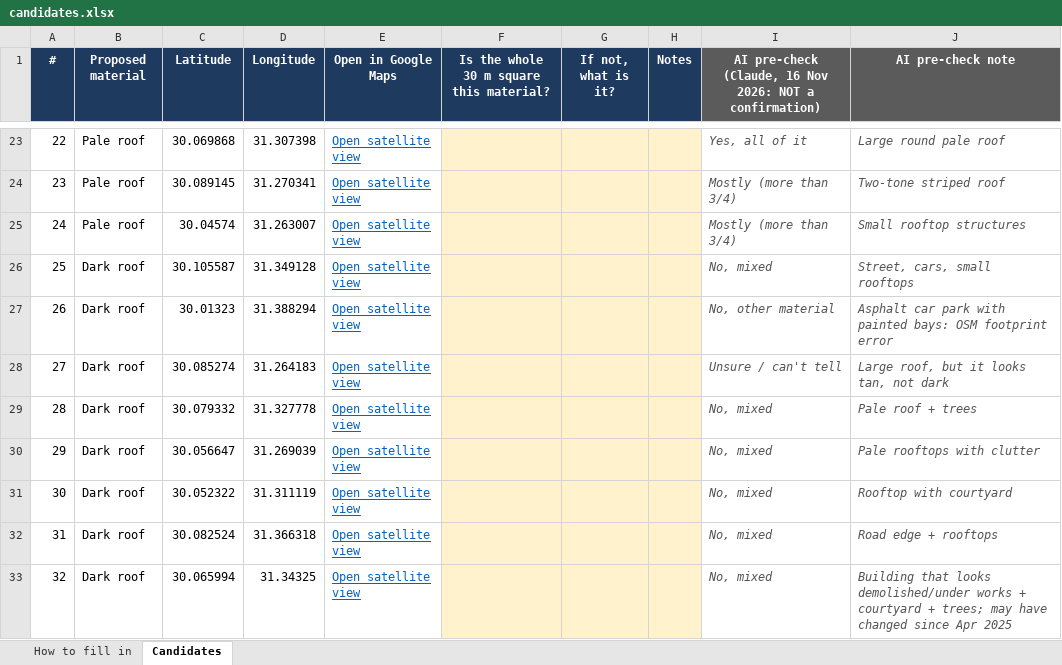
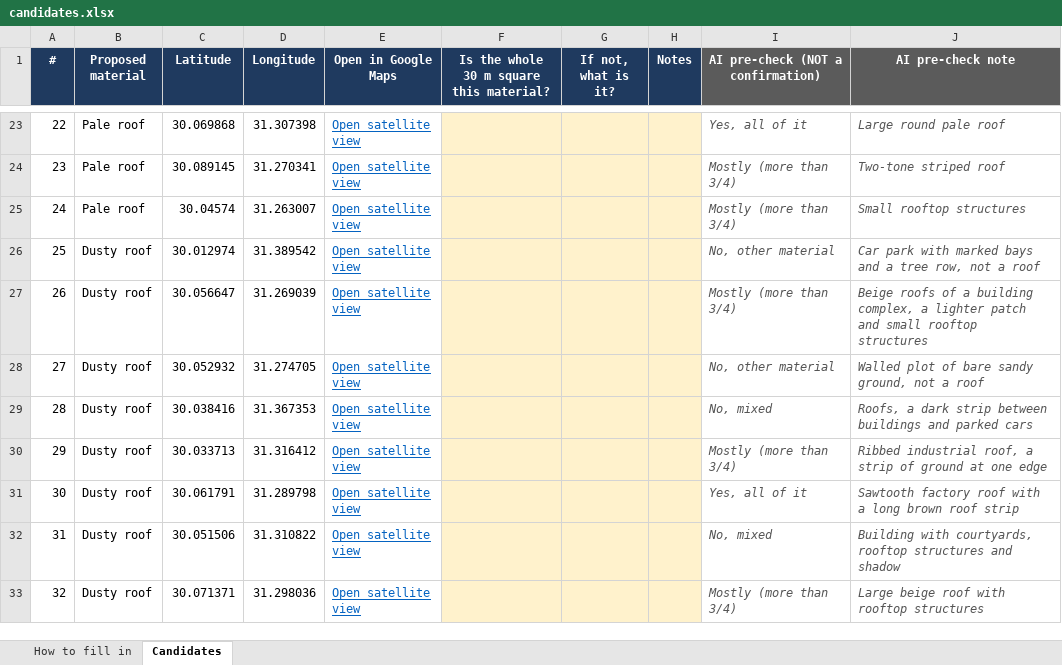
Before and after one commit to mohamedEsmat/CoolCairo, an Excel workbook: docs/spectral_library/candidates.xlsx, sheet Candidates, drawn as a sheet; only a part is shown, gaps mark what is left out; values as stored, in another font and other column widths than the file's, no borders; the diff covers the shown part only; the diff names each change by its address in the sheet, - before the commit and + after, or states it on an @@ line.

Commit message:
Replace the dark-roof library class with a dusty-roof class
The AI pre-check accepted none of the 12 dark-roof candidates: they were
mixed pixels, OSM footprint errors, or tan, dusty roofs. Shade is already
a fraction in the unmixing. Dusty roofs (the PoC's roof vs sand confusion)
take the class instead. They are ranked by homogeneity plus angle to the
sand mean. Rerunning the script now keeps the answers already in the sheet.

```diff
--- a/docs/spectral_library/candidates.xlsx (sheet Candidates)
+++ b/docs/spectral_library/candidates.xlsx (sheet Candidates)
-I1: AI pre-check (Claude, 16 Nov 2026: NOT a confirmation)
+I1: AI pre-check (NOT a confirmation)
-B26:B33 (Proposed material): Dark roof
+B26:B33 (Proposed material): Dusty roof
-C26 (Latitude): 30.105587
+C26 (Latitude): 30.012974
-D26 (Longitude): 31.349128
+D26 (Longitude): 31.389542
-I26: No, mixed
+I26: No, other material
-J26 (AI pre-check note): Street, cars, small rooftops
+J26 (AI pre-check note): Car park with marked bays and a tree row, not a roof
-C27 (Latitude): 30.01323
+C27 (Latitude): 30.056647
-D27 (Longitude): 31.388294
+D27 (Longitude): 31.269039
-I27: No, other material
+I27: Mostly (more than 3/4)
-J27 (AI pre-check note): Asphalt car park with painted bays: OSM footprint error
+J27 (AI pre-check note): Beige roofs of a building complex, a lighter patch and small rooftop structures
-C28 (Latitude): 30.085274
+C28 (Latitude): 30.052932
-D28 (Longitude): 31.264183
+D28 (Longitude): 31.274705
-I28: Unsure / can't tell
+I28: No, other material
-J28 (AI pre-check note): Large roof, but it looks tan, not dark
+J28 (AI pre-check note): Walled plot of bare sandy ground, not a roof
-C29 (Latitude): 30.079332
+C29 (Latitude): 30.038416
-D29 (Longitude): 31.327778
+D29 (Longitude): 31.367353
-J29 (AI pre-check note): Pale roof + trees
+J29 (AI pre-check note): Roofs, a dark strip between buildings and parked cars
-C30 (Latitude): 30.056647
+C30 (Latitude): 30.033713
-D30 (Longitude): 31.269039
+D30 (Longitude): 31.316412
-I30: No, mixed
+I30: Mostly (more than 3/4)
-J30 (AI pre-check note): Pale rooftops with clutter
+J30 (AI pre-check note): Ribbed industrial roof, a strip of ground at one edge
-C31 (Latitude): 30.052322
+C31 (Latitude): 30.061791
-D31 (Longitude): 31.311119
+D31 (Longitude): 31.289798
-I31: No, mixed
+I31: Yes, all of it
-J31 (AI pre-check note): Rooftop with courtyard
+J31 (AI pre-check note): Sawtooth factory roof with a long brown roof strip
-C32 (Latitude): 30.082524
+C32 (Latitude): 30.051506
-D32 (Longitude): 31.366318
+D32 (Longitude): 31.310822
-J32 (AI pre-check note): Road edge + rooftops
+J32 (AI pre-check note): Building with courtyards, rooftop structures and shadow
-C33 (Latitude): 30.065994
+C33 (Latitude): 30.071371
-D33 (Longitude): 31.34325
+D33 (Longitude): 31.298036
-I33: No, mixed
+I33: Mostly (more than 3/4)
-J33 (AI pre-check note): Building that looks demolished/under works + courtyard + trees; may have changed since Apr 2025
+J33 (AI pre-check note): Large beige roof with rooftop structures
```
Also changed, not shown: 19 edited cells elsewhere in this sheet, sheet How to fill in, 7 other files.
